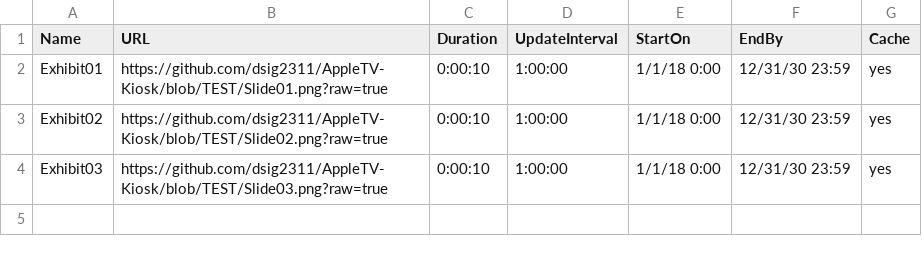
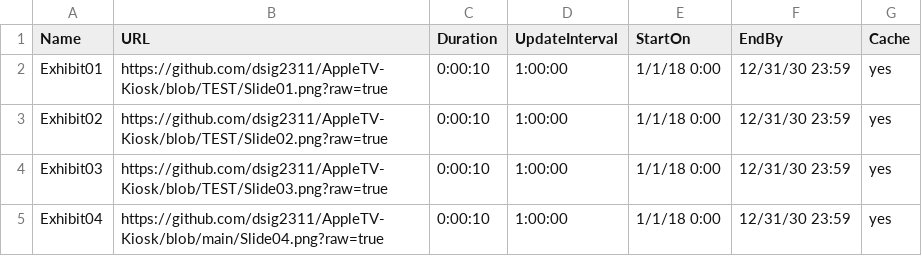
Before and after one commit to dsig2311/AppleTV-Kiosk, a CSV file: test.csv, drawn as a sheet; the diff names each change by its address in the sheet, - before the commit and + after, or states it on an @@ line.

Commit message:
Update test.csv

```diff
--- a/test.csv
+++ b/test.csv
+row 5: Exhibit04 | https://github.com/dsig2311/AppleTV-Kiosk/blob/main/Slide04.png?raw=true | 0:00:10 | 1:00:00 | 1/1/18 0:00 | 12/31/30 23:59 | yes
```
